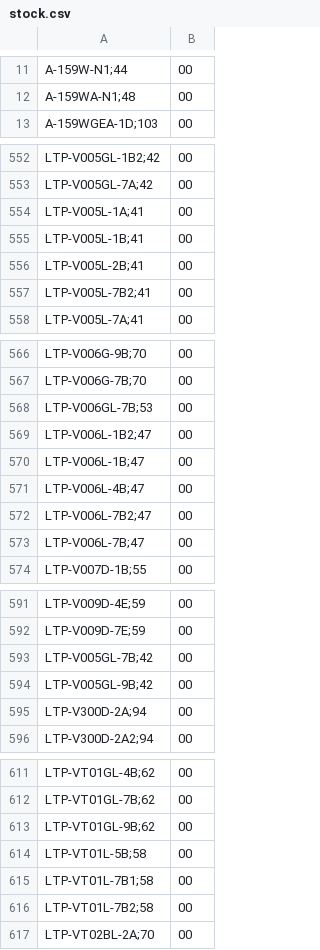
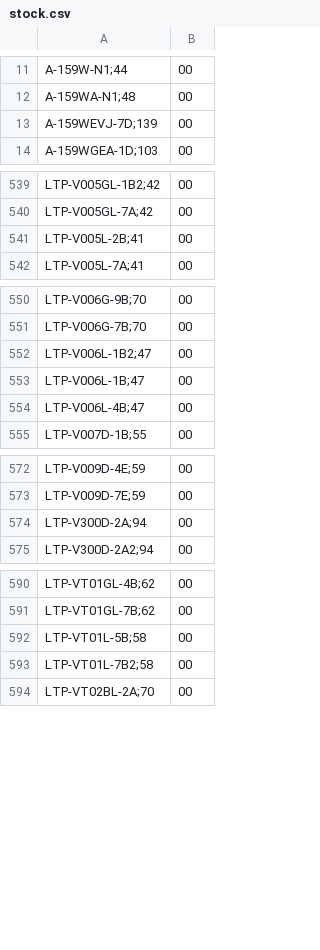
Before and after one commit to DaihatsuHub/CATALOGO-RELOJES-CASIO, a CSV file: stock.csv, drawn as a sheet; only a part is shown, gaps mark what is left out; removed rows and columns are numbered as before the commit, all else as after; the diff covers the shown part only; the diff names each change by its address in the sheet, - before the commit and + after, or states it on an @@ line.

```diff
--- a/stock.csv
+++ b/stock.csv
+row 13: A-159WEVJ-7D;139 | 00
-row 554: LTP-V005L-1A;41 | 00
-row 555: LTP-V005L-1B;41 | 00
-row 557: LTP-V005L-7B2;41 | 00
-row 568: LTP-V006GL-7B;53 | 00
-row 572: LTP-V006L-7B2;47 | 00
-row 573: LTP-V006L-7B;47 | 00
-row 593: LTP-V005GL-7B;42 | 00
-row 594: LTP-V005GL-9B;42 | 00
-row 613: LTP-VT01GL-9B;62 | 00
-row 615: LTP-VT01L-7B1;58 | 00
```
Also changed, not shown: 4 added rows and 29 removed rows elsewhere in this file.
